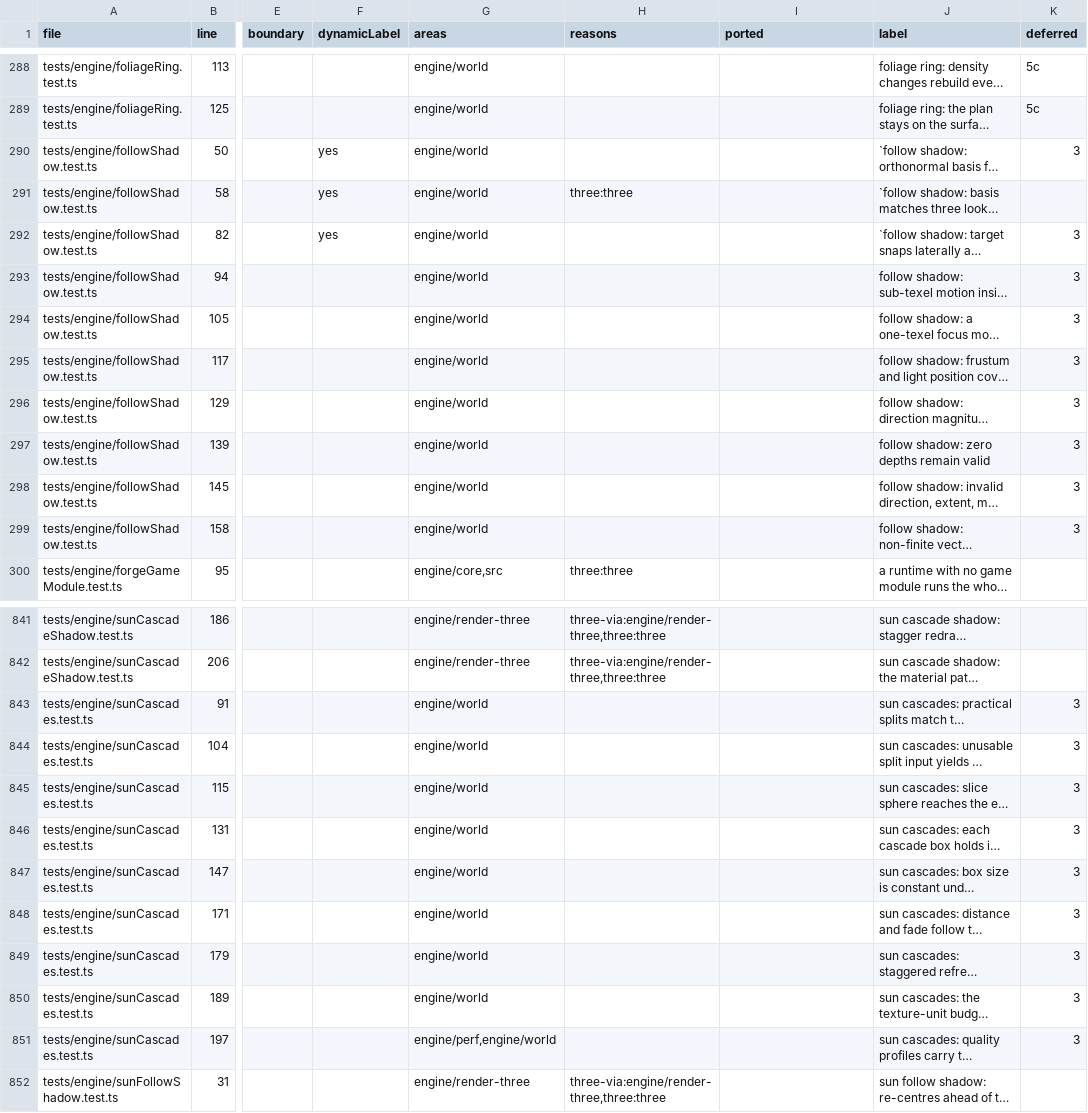
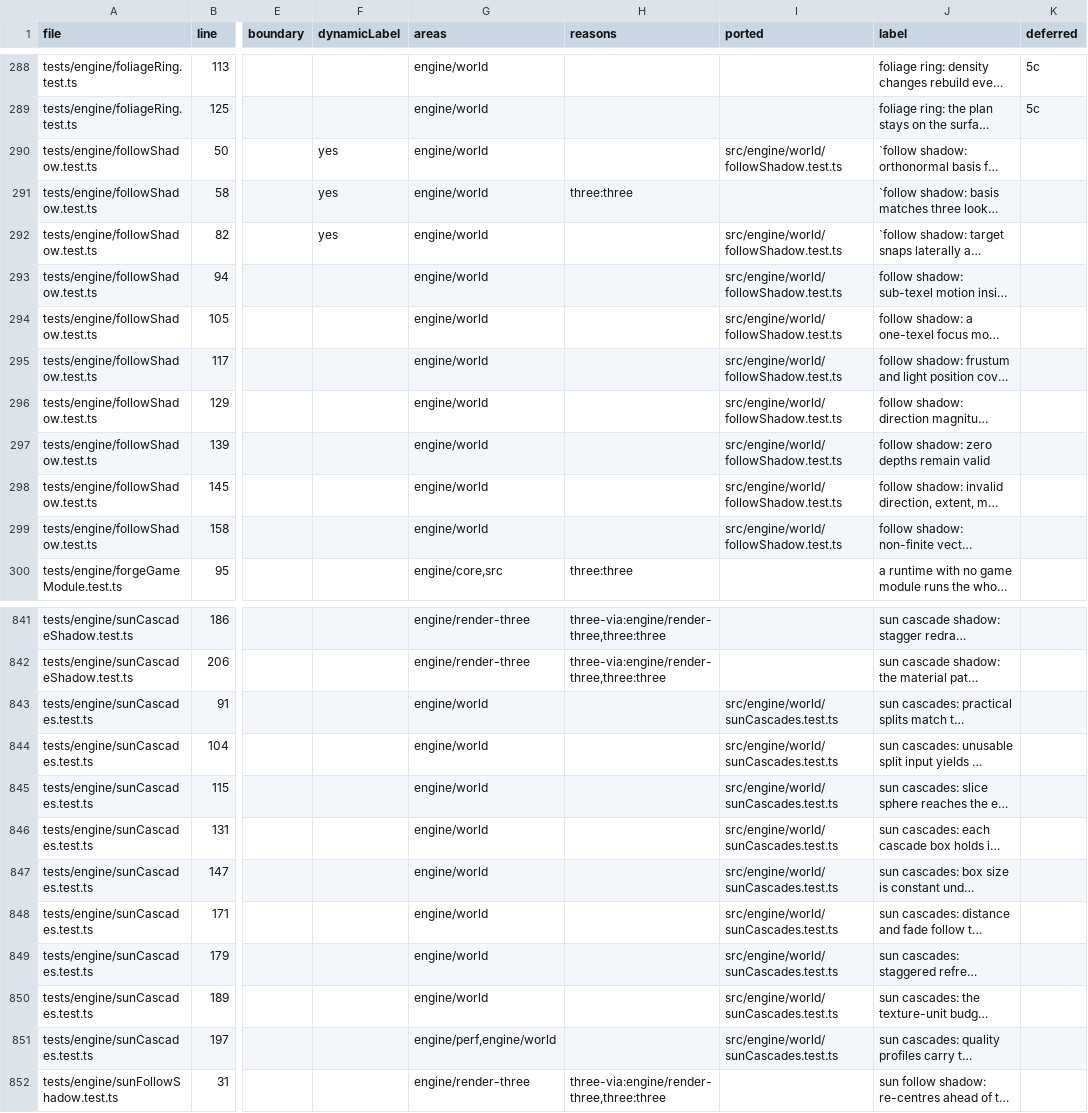
Before and after one commit to emrtrn/Forge-WebGPU, a TSV file: docs/port/forge-engine-tests.tsv, drawn as a sheet; only a part is shown, gaps mark what is left out; long unchanged cells end in …; the diff names each change by its address in the sheet, - before the commit and + after, or states it on an @@ line.

```diff
--- a/docs/port/forge-engine-tests.tsv
+++ b/docs/port/forge-engine-tests.tsv
-I290 (ported): (empty)
+I290 (ported): src/engine/world/followShadow.test.ts
-K290 (deferred): 3
+K290 (deferred): (empty)
-I292:I299 (ported): (empty)
+I292:I299 (ported): src/engine/world/followShadow.test.ts
-K292:K299 (deferred): 3
+K292:K299 (deferred): (empty)
-I843:I851 (ported): (empty)
+I843:I851 (ported): src/engine/world/sunCascades.test.ts
-K843:K851 (deferred): 3
+K843:K851 (deferred): (empty)
```
Also changed, not shown: 25 other files.
